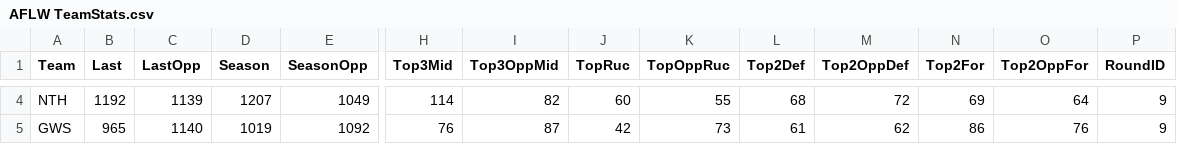
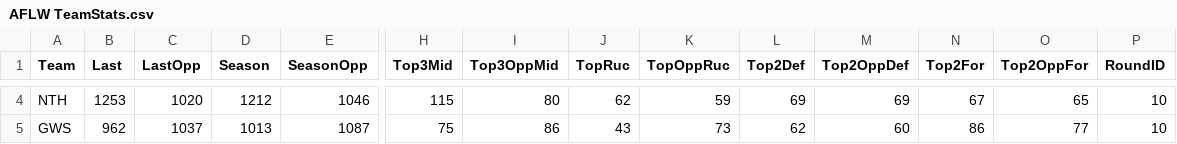
Before and after one commit to aflwfantasy/dataAFLW, a CSV file: AFLW TeamStats.csv, drawn as a sheet; only a part is shown, gaps mark what is left out; the diff covers the shown part only; the diff names each change by its address in the sheet, - before the commit and + after, or states it on an @@ line.

```diff
--- a/AFLW TeamStats.csv
+++ b/AFLW TeamStats.csv
-B4 (Last): 1192
+B4 (Last): 1253
-C4 (LastOpp): 1139
+C4 (LastOpp): 1020
-D4 (Season): 1207
+D4 (Season): 1212
-E4 (SeasonOpp): 1049
+E4 (SeasonOpp): 1046
-H4 (Top3Mid): 114
+H4 (Top3Mid): 115
-I4 (Top3OppMid): 82
+I4 (Top3OppMid): 80
-J4 (TopRuc): 60
+J4 (TopRuc): 62
-K4 (TopOppRuc): 55
+K4 (TopOppRuc): 59
-L4 (Top2Def): 68
+L4 (Top2Def): 69
-M4 (Top2OppDef): 72
+M4 (Top2OppDef): 69
-N4 (Top2For): 69
+N4 (Top2For): 67
-O4 (Top2OppFor): 64
+O4 (Top2OppFor): 65
-P4:P5 (RoundID): 9
+P4:P5 (RoundID): 10
-B5 (Last): 965
+B5 (Last): 962
-C5 (LastOpp): 1140
+C5 (LastOpp): 1037
-D5 (Season): 1019
+D5 (Season): 1013
-E5 (SeasonOpp): 1092
+E5 (SeasonOpp): 1087
-H5 (Top3Mid): 76
+H5 (Top3Mid): 75
-I5 (Top3OppMid): 87
+I5 (Top3OppMid): 86
-J5 (TopRuc): 42
+J5 (TopRuc): 43
-L5 (Top2Def): 61
+L5 (Top2Def): 62
-M5 (Top2OppDef): 62
+M5 (Top2OppDef): 60
-O5 (Top2OppFor): 76
+O5 (Top2OppFor): 77
```
Also changed, not shown: 174 edited cells elsewhere in this file.
